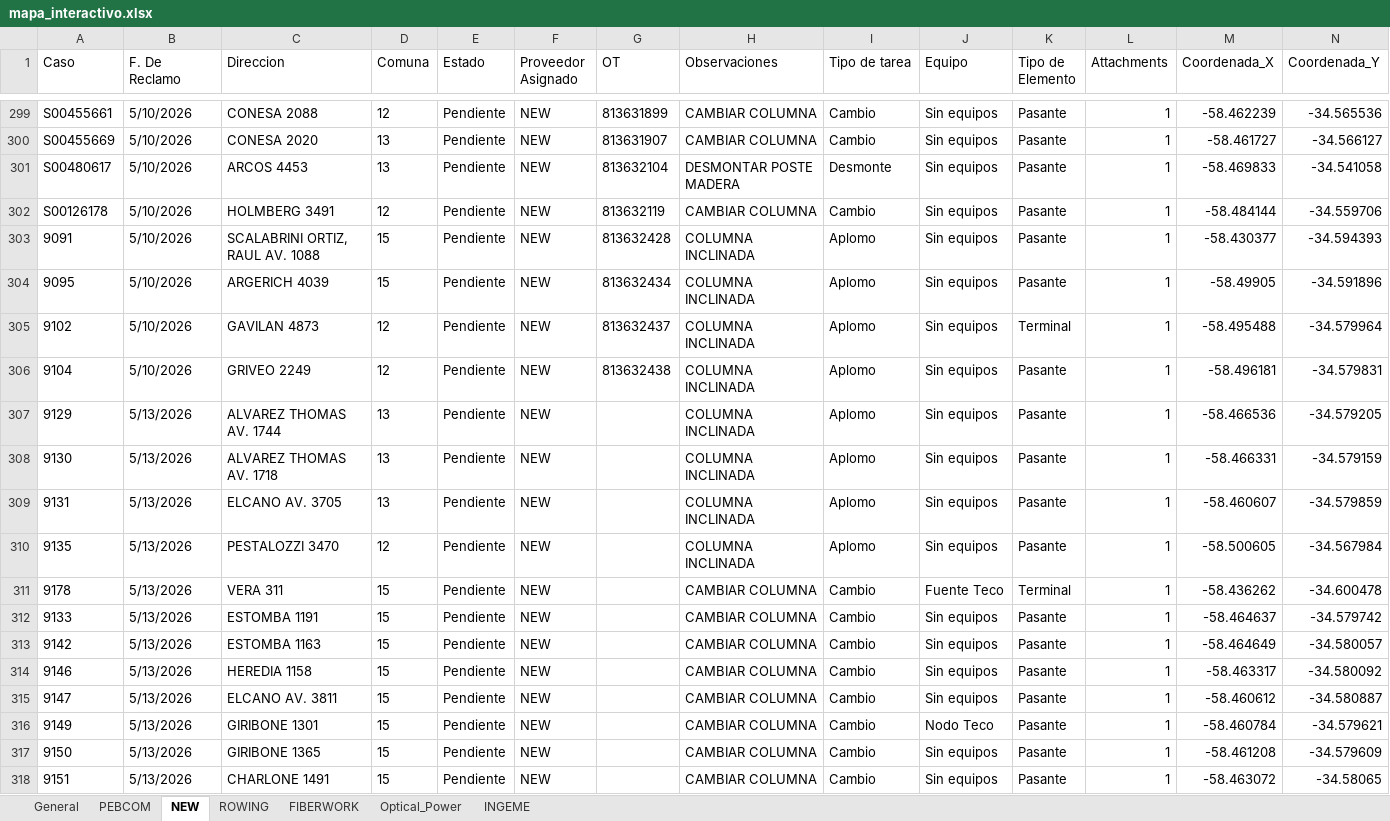
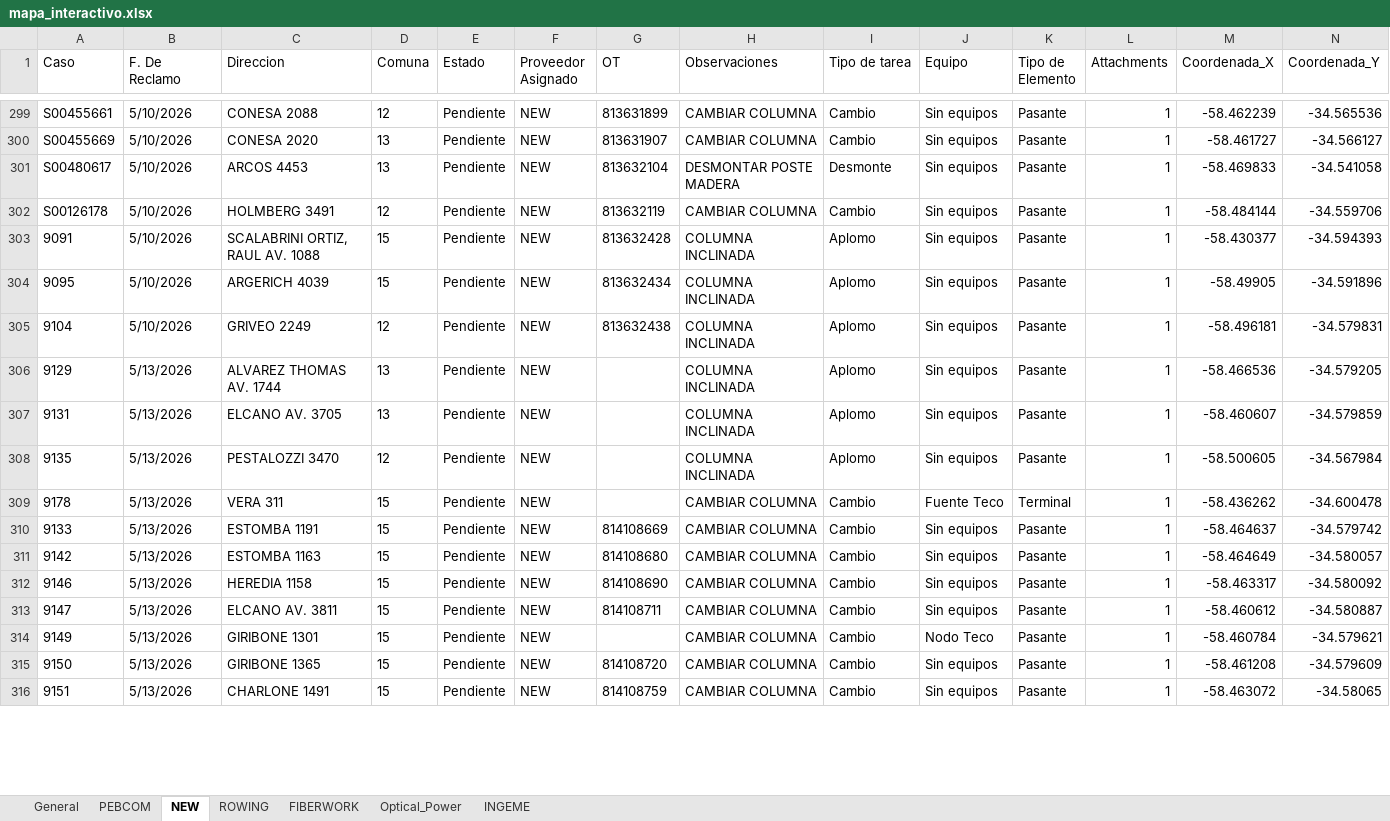
Before and after one commit to gestiondereclamosteco/pendientes_mantenimiento, an Excel workbook: mapa_interactivo.xlsx, sheet NEW, drawn as a sheet; only a part is shown, gaps mark what is left out; values as stored, in another font and other column widths than the file's, no borders; removed rows and columns are numbered as before the commit, all else as after; rows hold the shown columns only; the diff covers the shown part only; the diff names each change by its address in the sheet, - before the commit and + after, or states it on an @@ line.

```diff
--- a/mapa_interactivo.xlsx (sheet NEW)
+++ b/mapa_interactivo.xlsx (sheet NEW)
-row 305: 9102 | 5/10/2026 | GAVILAN 4873 | 12 | Pendiente | NEW | 813632437 | COLUMNA INCLINADA | Aplomo | Sin equipos | Terminal | 1 | -58.495488 | -34.579964
-row 308: 9130 | 5/13/2026 | ALVAREZ THOMAS AV. 1718 | 13 | Pendiente | NEW |  | COLUMNA INCLINADA | Aplomo | Sin equipos | Pasante | 1 | -58.466331 | -34.579159
-G310 (OT): (empty)
+G310 (OT): 814108669
-G311 (OT): (empty)
+G311 (OT): 814108680
-G312 (OT): (empty)
+G312 (OT): 814108690
-G313 (OT): (empty)
+G313 (OT): 814108711
-G315 (OT): (empty)
+G315 (OT): 814108720
-G316 (OT): (empty)
+G316 (OT): 814108759
```
Also changed, not shown: 5 removed rows and 55 edited cells elsewhere in this sheet, sheet General, sheet Optical_Power, sheet PEBCOM, sheet INGEME, sheet ROWING, sheet FIBERWORK, 1 other file.
